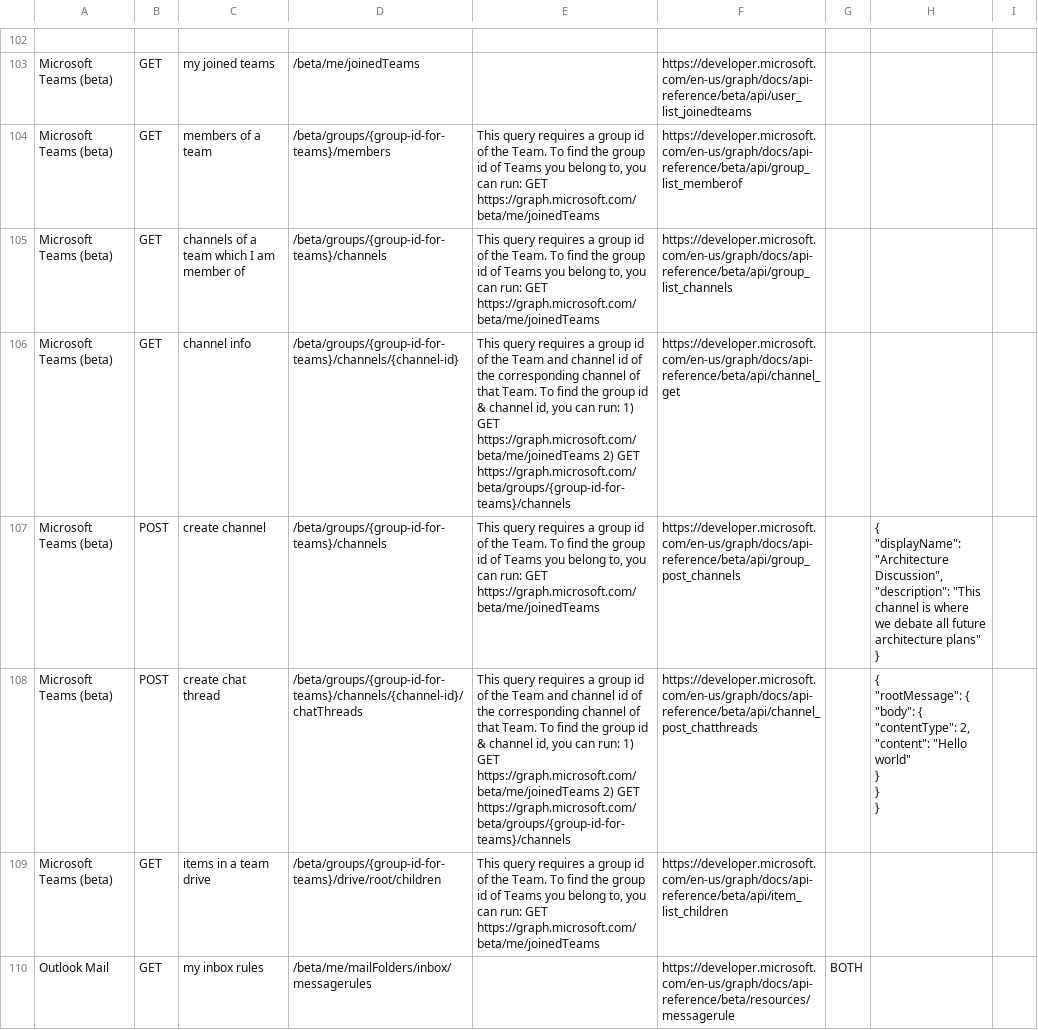
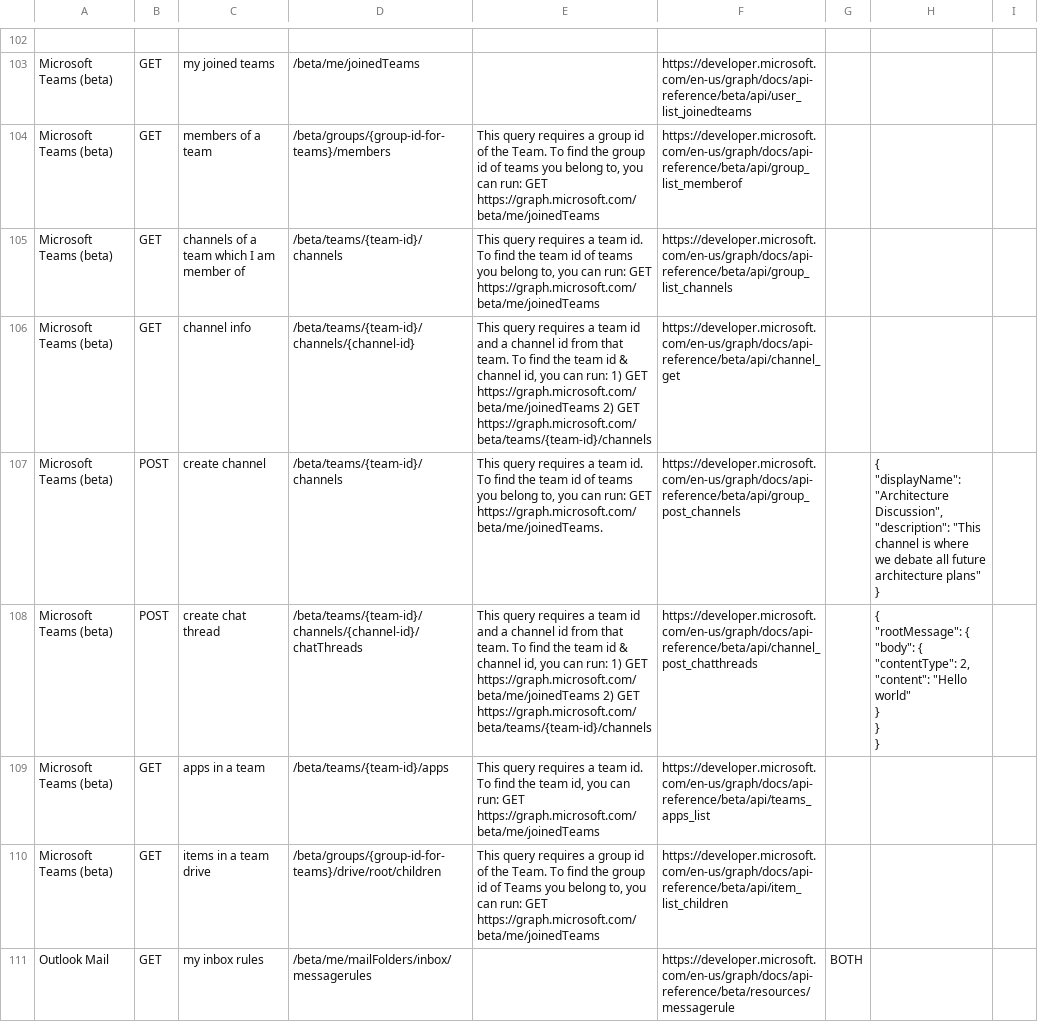
Before and after one commit to microsoftgraph/microsoft-graph-explorer, a CSV file: sample-queries.csv, drawn as a sheet; only a part is shown, gaps mark what is left out; the diff names each change by its address in the sheet, - before the commit and + after, or states it on an @@ line.

Commit message:
Updates to Teams APIs – added List apps in team, and updated paths fr… (#156)
* Updates to Teams APIs – added List apps in team, and updated paths from /groups/id/team to /teams/id.
* Update README.md

```diff
--- a/sample-queries.csv
+++ b/sample-queries.csv
-E104: …id of Teams you belong…
+E104: …id of teams you belong…
-D105: /beta/groups/{group-id-for-teams}/channels
+D105: /beta/teams/{team-id}/channels
-E105: …requires a group id of the Team. To find the group id of Teams you belong…
+E105: …requires a team id. To find the team id of teams you belong…
-D106: /beta/groups/{group-id-for-teams}/channels/{channel-id}
+D106: /beta/teams/{team-id}/channels/{channel-id}
-E106: …requires a group id of the Team and channel id of the corresponding channel of that Team. To find the group id & channel id, you can run: 1) GET https://graph.microsoft.com/beta/me/joinedTeams 2) GET https://graph.microsoft.com/beta/groups/{group-id-for-teams}/channels
+E106: …requires a team id and a channel id from that team. To find the team id & channel id, you can run: 1) GET https://graph.microsoft.com/beta/me/joinedTeams 2) GET https://graph.microsoft.com/beta/teams/{team-id}/channels
-D107: /beta/groups/{group-id-for-teams}/channels
+D107: /beta/teams/{team-id}/channels
-E107: …requires a group id of the Team. To find the group id of Teams you belong to, you can run: GET https://graph.microsoft.com/beta/me/joinedTeams
+E107: …requires a team id. To find the team id of teams you belong to, you can run: GET https://graph.microsoft.com/beta/me/joinedTeams.
-D108: /beta/groups/{group-id-for-teams}/channels/{channel-id}/chatThreads
+D108: /beta/teams/{team-id}/channels/{channel-id}/chatThreads
-E108: …requires a group id of the Team and channel id of the corresponding channel of that Team. To find the group id & channel id, you can run: 1) GET https://graph.microsoft.com/beta/me/joinedTeams 2) GET https://graph.microsoft.com/beta/groups/{group-id-for-teams}/channels
+E108: …requires a team id and a channel id from that team. To find the team id & channel id, you can run: 1) GET https://graph.microsoft.com/beta/me/joinedTeams 2) GET https://graph.microsoft.com/beta/teams/{team-id}/channels
+row 109: Microsoft Teams (beta) | GET | apps in a team | /beta/teams/{team-id}/apps | This query requires a team id. To find the team id, you can run: GET https://graph.microsoft.com/beta/me/joinedTeams | https://developer.microsoft.com/en-us/graph/docs/api-reference/beta/api/teams_apps_list
```
Also changed, not shown: 5 other files.
